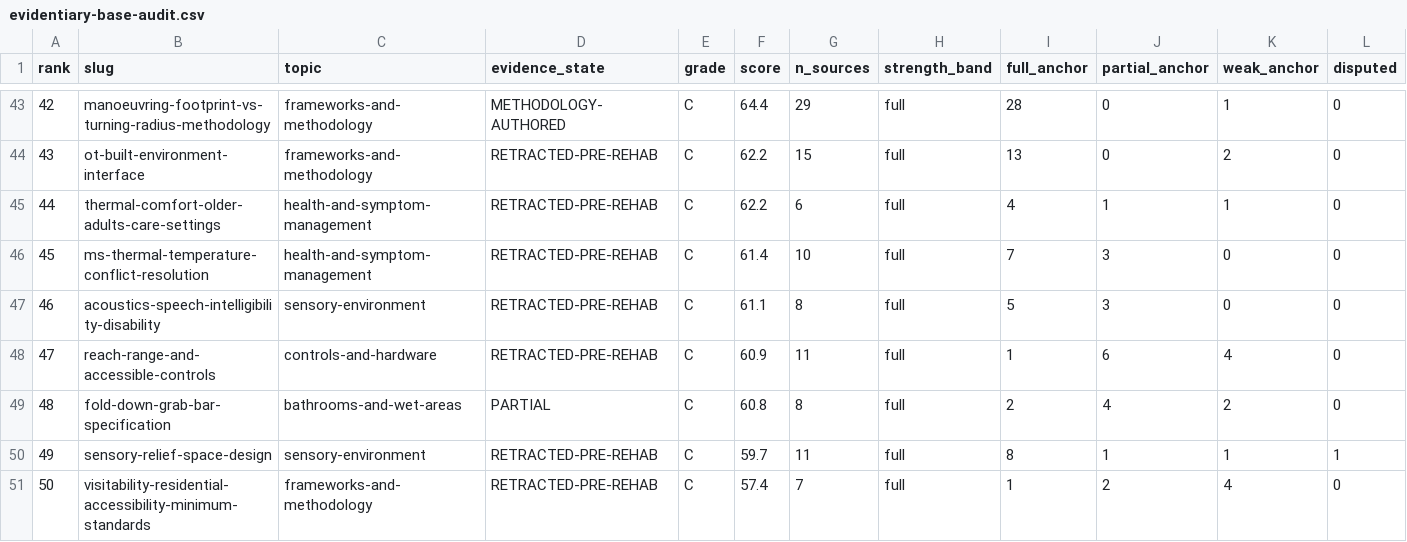
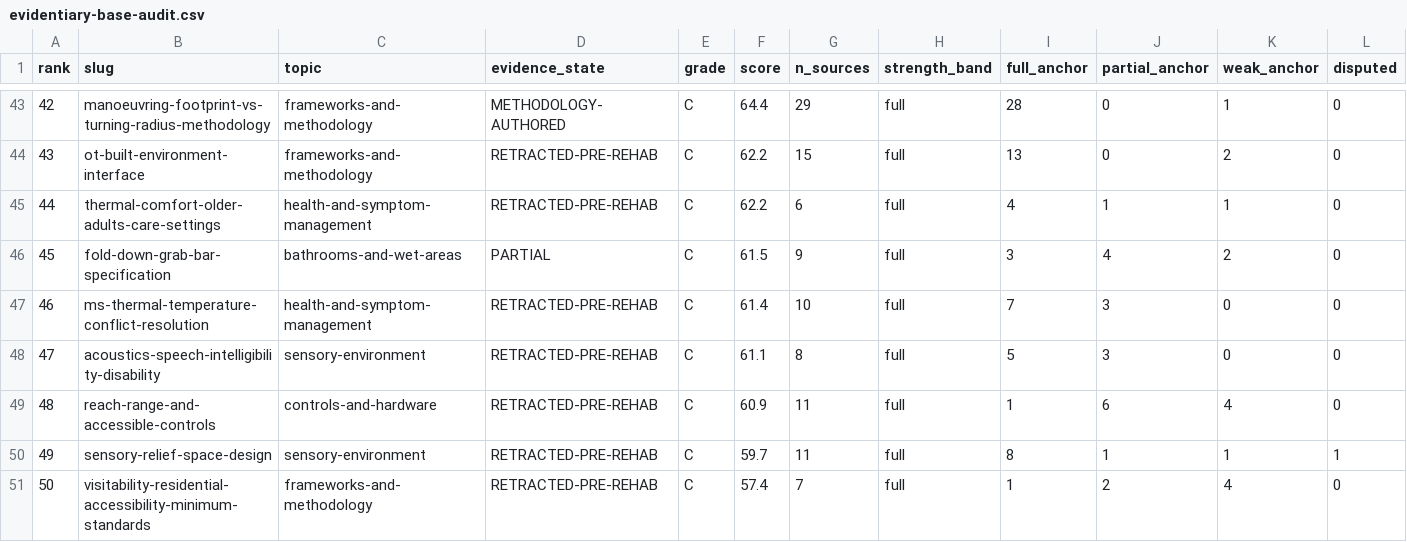
Before and after one commit to jordanelias/guidebook, a CSV file: audits/evidentiary-base-audit.csv, drawn as a sheet; only a part is shown, gaps mark what is left out; removed rows and columns are numbered as before the commit, all else as after; rows hold the shown columns only; the diff names each change by its address in the sheet, - before the commit and + after, or states it on an @@ line.

```diff
--- a/audits/evidentiary-base-audit.csv
+++ b/audits/evidentiary-base-audit.csv
+row 46: 45 | fold-down-grab-bar-specification | bathrooms-and-wet-areas | PARTIAL | C | 61.5 | 9 | full | 3 | 4 | 2 | 0
-A47 (rank): 45
+A47 (rank): 46
-A48 (rank): 46
+A48 (rank): 47
-A49 (rank): 47
+A49 (rank): 48
-row 49: 48 | fold-down-grab-bar-specification | bathrooms-and-wet-areas | PARTIAL | C | 60.8 | 8 | full | 2 | 4 | 2 | 0
```
Also changed, not shown: 7 other files.
